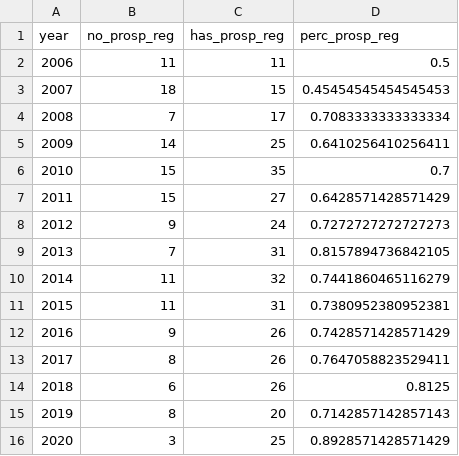
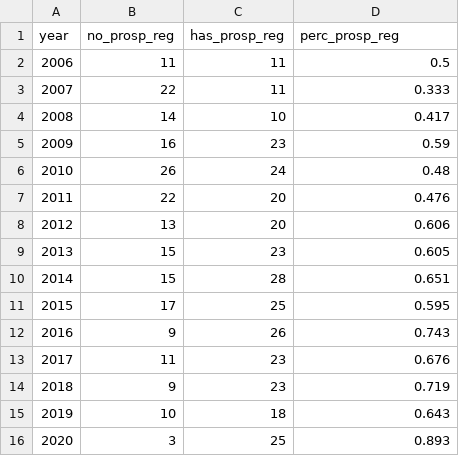
Before and after one commit to quest-bih/dashboard, a CSV file: results/prospective_registration.csv, drawn as a sheet.

Commit message:
Updated prospective registration definition
Definition is now in line with the definition used in the IntoValue 2 study

```diff
--- a/results/prospective_registration.csv
+++ b/results/prospective_registration.csv
@@ -2,15 +2,15 @@ year,no_prosp_reg,has_prosp_reg,perc_prosp_reg
 2006,11,11,0.5
-2007,18,15,0.45454545454545453
-2008,7,17,0.7083333333333334
-2009,14,25,0.6410256410256411
-2010,15,35,0.7
-2011,15,27,0.6428571428571429
-2012,9,24,0.7272727272727273
-2013,7,31,0.8157894736842105
-2014,11,32,0.7441860465116279
-2015,11,31,0.7380952380952381
-2016,9,26,0.7428571428571429
-2017,8,26,0.7647058823529411
-2018,6,26,0.8125
-2019,8,20,0.7142857142857143
-2020,3,25,0.8928571428571429
+2007,22,11,0.333
+2008,14,10,0.417
+2009,16,23,0.59
+2010,26,24,0.48
+2011,22,20,0.476
+2012,13,20,0.606
+2013,15,23,0.605
+2014,15,28,0.651
+2015,17,25,0.595
+2016,9,26,0.743
+2017,11,23,0.676
+2018,9,23,0.719
+2019,10,18,0.643
+2020,3,25,0.893
```
Also changed, not shown: results/prosp_reg_dataset_shiny.csv, shiny_app/data/dashboard_metrics_aggregate.csv, 2 other files.
